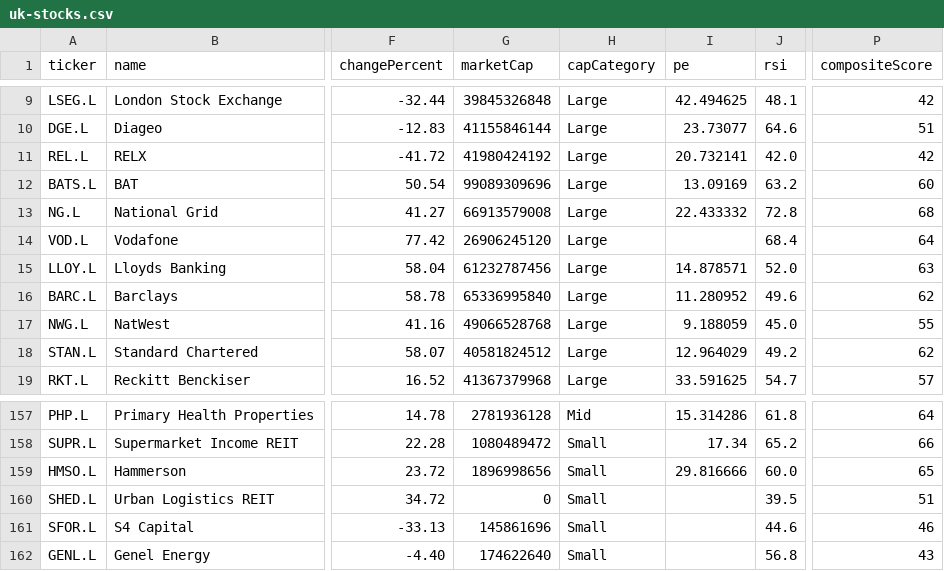
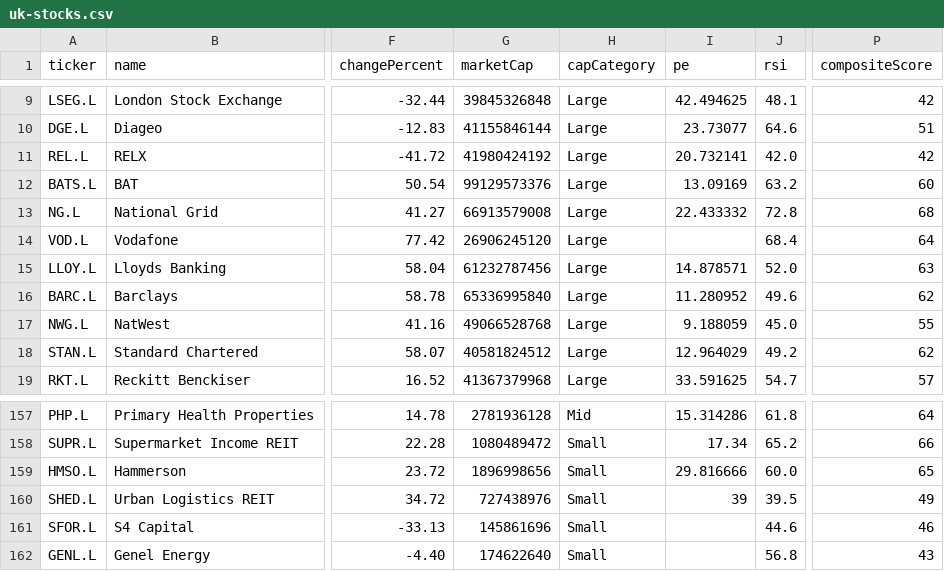
Before and after one commit to devops-monk/share-market, a CSV file: data/uk-stocks.csv, drawn as a sheet; only a part is shown, gaps mark what is left out; the diff names each change by its address in the sheet, - before the commit and + after, or states it on an @@ line.

```diff
--- a/data/uk-stocks.csv
+++ b/data/uk-stocks.csv
-G12 (marketCap): 99089309696
+G12 (marketCap): 99129573376
-G160 (marketCap): 0
+G160 (marketCap): 727438976
-I160 (pe): (empty)
+I160 (pe): 39
-P160 (compositeScore): 51
+P160 (compositeScore): 49
```
Also changed, not shown: data/us-stocks.csv, 7 other files.
